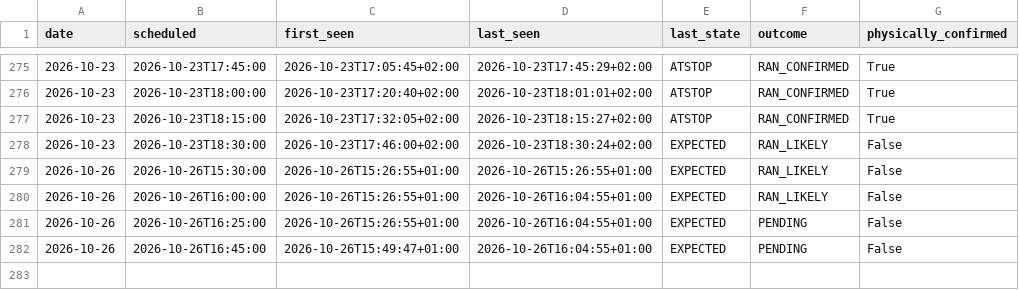
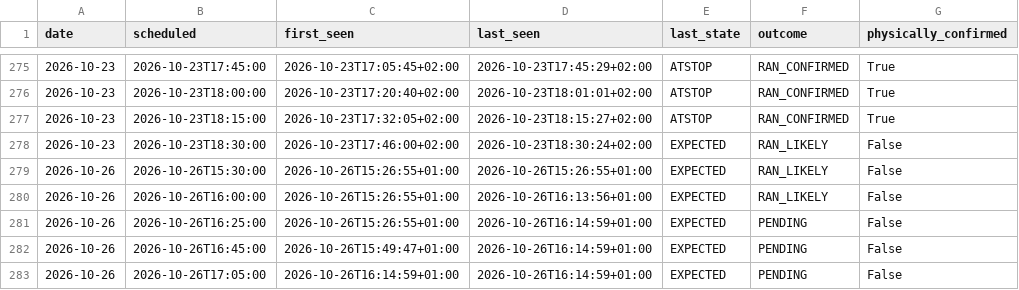
Before and after one commit to johanna86-sudo/sl-516-logg, a CSV file: data/afternoon/summary.csv, drawn as a sheet; only a part is shown, gaps mark what is left out.

```diff
--- a/data/afternoon/summary.csv
+++ b/data/afternoon/summary.csv
@@ -279,4 +279,5 @@ date,scheduled,first_seen,last_seen,last_state,outcome,physically_confirmed
 2026-10-26,2026-10-26T15:30:00,2026-10-26T15:26:55+01:00,2026-10-26T15:26:55+01:00,EXPECTED,RAN_LIKELY,False
-2026-10-26,2026-10-26T16:00:00,2026-10-26T15:26:55+01:00,2026-10-26T16:04:55+01:00,EXPECTED,RAN_LIKELY,False
-2026-10-26,2026-10-26T16:25:00,2026-10-26T15:26:55+01:00,2026-10-26T16:04:55+01:00,EXPECTED,PENDING,False
-2026-10-26,2026-10-26T16:45:00,2026-10-26T15:49:47+01:00,2026-10-26T16:04:55+01:00,EXPECTED,PENDING,False
+2026-10-26,2026-10-26T16:00:00,2026-10-26T15:26:55+01:00,2026-10-26T16:13:56+01:00,EXPECTED,RAN_LIKELY,False
+2026-10-26,2026-10-26T16:25:00,2026-10-26T15:26:55+01:00,2026-10-26T16:14:59+01:00,EXPECTED,PENDING,False
+2026-10-26,2026-10-26T16:45:00,2026-10-26T15:49:47+01:00,2026-10-26T16:14:59+01:00,EXPECTED,PENDING,False
+2026-10-26,2026-10-26T17:05:00,2026-10-26T16:14:59+01:00,2026-10-26T16:14:59+01:00,EXPECTED,PENDING,False
```
Also changed, not shown: data/afternoon/raw/2026-10-26.csv.
